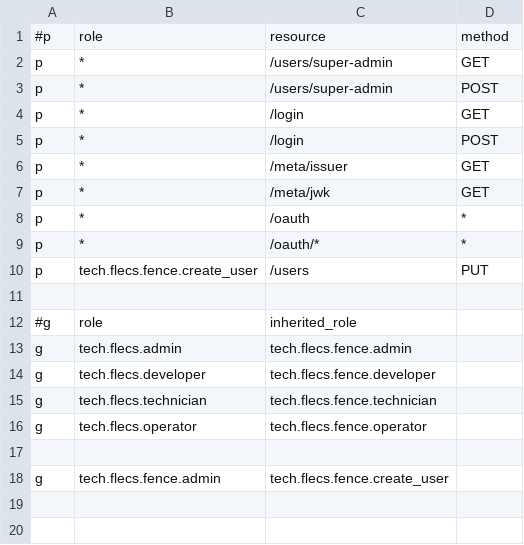
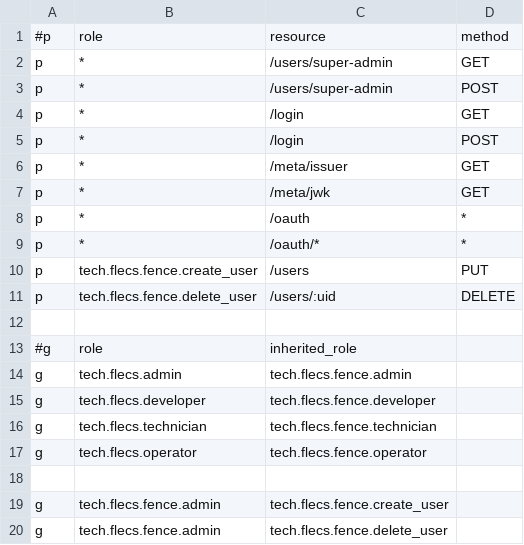
Before and after one commit to FLECS-Technologies/apps-tech.flecs.fence, a CSV file: docker/fs/var/local/lib/fence/casbin_policy.csv, drawn as a sheet; the diff names each change by its address in the sheet, - before the commit and + after, or states it on an @@ line.

Commit message:
Delete user

```diff
--- a/docker/fs/var/local/lib/fence/casbin_policy.csv
+++ b/docker/fs/var/local/lib/fence/casbin_policy.csv
+row 11: p | tech.flecs.fence.delete_user | /users/:uid | DELETE
+row 20: g | tech.flecs.fence.admin | tech.flecs.fence.delete_user
```
Also changed, not shown: 5 other files.
